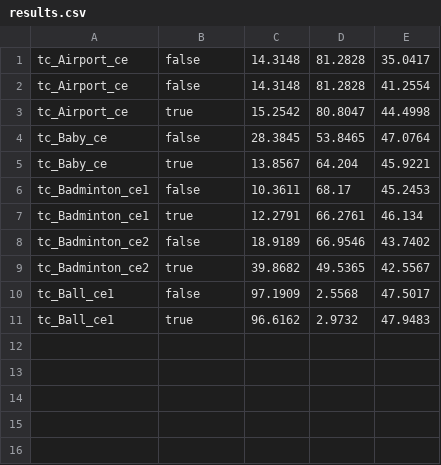
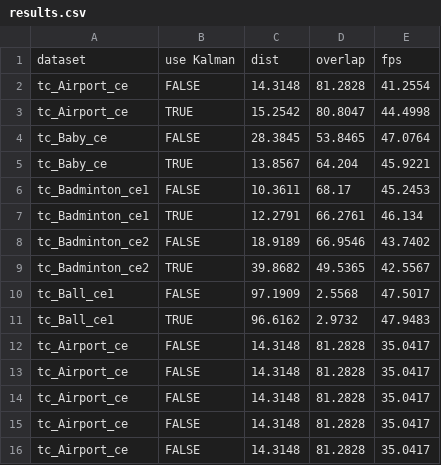
Before and after one commit to tigerwang3133/cfnet, a CSV file: src/tracking/results.csv, drawn as a sheet.

Commit message:
resultupdate

```diff
--- a/src/tracking/results.csv
+++ b/src/tracking/results.csv
@@ -1,11 +1,16 @@
-tc_Airport_ce,false,14.3148,81.2828,35.0417
-tc_Airport_ce,false,14.3148,81.2828,41.2554
-tc_Airport_ce,true,15.2542,80.8047,44.4998
-tc_Baby_ce,false,28.3845,53.8465,47.0764
-tc_Baby_ce,true,13.8567,64.204,45.9221
-tc_Badminton_ce1,false,10.3611,68.17,45.2453
-tc_Badminton_ce1,true,12.2791,66.2761,46.134
-tc_Badminton_ce2,false,18.9189,66.9546,43.7402
-tc_Badminton_ce2,true,39.8682,49.5365,42.5567
-tc_Ball_ce1,false,97.1909,2.5568,47.5017
-tc_Ball_ce1,true,96.6162,2.9732,47.9483
+dataset,use Kalman,dist,overlap,fps
+tc_Airport_ce,FALSE,14.3148,81.2828,41.2554
+tc_Airport_ce,TRUE,15.2542,80.8047,44.4998
+tc_Baby_ce,FALSE,28.3845,53.8465,47.0764
+tc_Baby_ce,TRUE,13.8567,64.204,45.9221
+tc_Badminton_ce1,FALSE,10.3611,68.17,45.2453
+tc_Badminton_ce1,TRUE,12.2791,66.2761,46.134
+tc_Badminton_ce2,FALSE,18.9189,66.9546,43.7402
+tc_Badminton_ce2,TRUE,39.8682,49.5365,42.5567
+tc_Ball_ce1,FALSE,97.1909,2.5568,47.5017
+tc_Ball_ce1,TRUE,96.6162,2.9732,47.9483
+tc_Airport_ce,FALSE,14.3148,81.2828,35.0417
+tc_Airport_ce,FALSE,14.3148,81.2828,35.0417
+tc_Airport_ce,FALSE,14.3148,81.2828,35.0417
+tc_Airport_ce,FALSE,14.3148,81.2828,35.0417
+tc_Airport_ce,FALSE,14.3148,81.2828,35.0417
```
Also changed, not shown: 1 other file.
